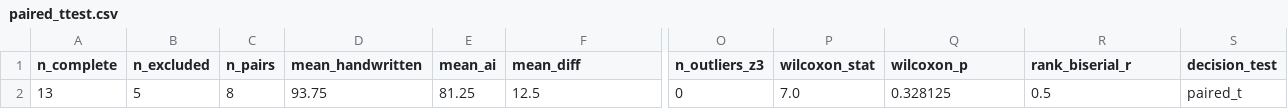
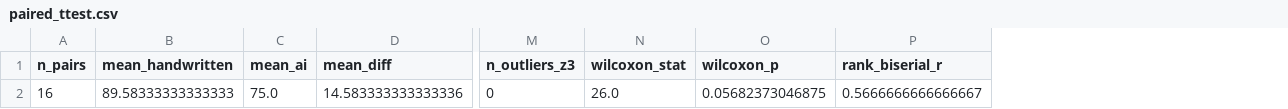
Before and after one commit to colbyrobbins/note-taking-statistical-analysis, a CSV file: results/paired_ttest.csv, drawn as a sheet; only a part is shown, gaps mark what is left out; removed rows and columns are numbered as before the commit, all else as after; rows hold the shown columns only; the diff names each change by its address in the sheet, - before the commit and + after, or states it on an @@ line.

```diff
--- a/results/paired_ttest.csv
+++ b/results/paired_ttest.csv
-column A (n_complete), empty
-column B (n_excluded), empty
-column S (decision_test), empty
-row 2: 13 | 5 | 8 | 93.75 | 81.25 | 12.5 | 0 | 7.0 | 0.328125 | 0.5 | paired_t
+row 2: 16 | 89.58333333333333 | 75.0 | 14.583333333333336 | 0 | 26.0 | 0.05682373046875 | 0.5666666666666667
```
Also changed, not shown: data/raw/app_responses.csv, data/raw/assignments.csv, 35 other files.
